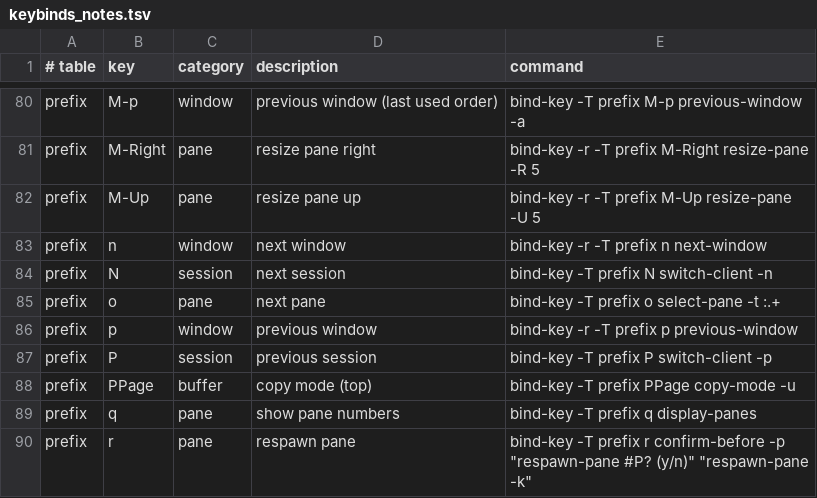
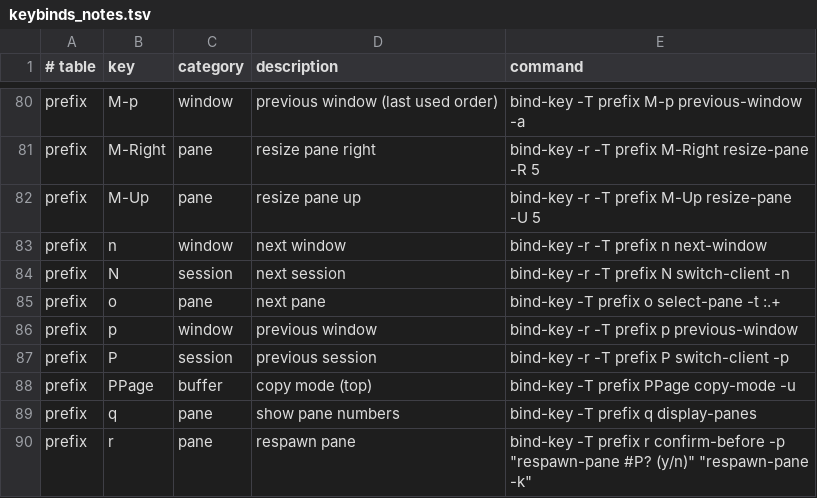
Before and after one commit to toxaO/dotfiles, a TSV file: tmux/keybinds_notes.tsv, drawn as a sheet; only a part is shown, gaps mark what is left out.

```diff
--- a/tmux/keybinds_notes.tsv
+++ b/tmux/keybinds_notes.tsv
@@ -83,6 +83,6 @@ prefix	M-Up	pane	resize pane up	bind-key -r -T prefix M-Up    resize-pane -U 5
 prefix	n	window	next window	bind-key -r -T prefix n       next-window
-prefix	N	session	next session	bind-key    -T prefix N       switch-client -n
+prefix	N	session	next session	bind-key -r -T prefix N       switch-client -n
 prefix	o	pane	next pane	bind-key    -T prefix o       select-pane -t :.+
 prefix	p	window	previous window	bind-key -r -T prefix p       previous-window
-prefix	P	session	previous session	bind-key    -T prefix P       switch-client -p
+prefix	P	session	previous session	bind-key -r -T prefix P       switch-client -p
 prefix	PPage	buffer	copy mode (top)	bind-key    -T prefix PPage   copy-mode -u
```
Also changed, not shown: 2 other files.
